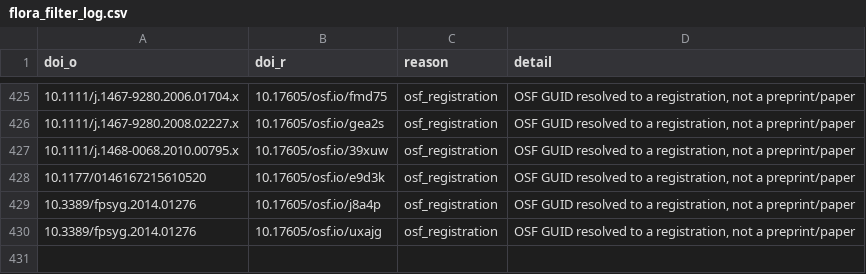
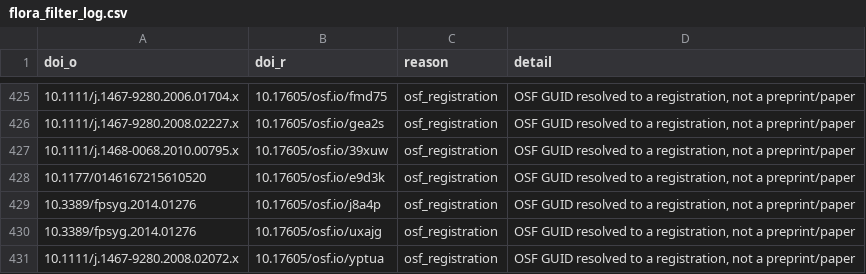
Before and after one commit to forrtproject/fred-data, a CSV file: output/flora_filter_log.csv, drawn as a sheet; only a part is shown, gaps mark what is left out; the diff names each change by its address in the sheet, - before the commit and + after, or states it on an @@ line.

```diff
--- a/output/flora_filter_log.csv
+++ b/output/flora_filter_log.csv
+row 431: 10.1111/j.1467-9280.2008.02072.x | 10.17605/osf.io/yptua | osf_registration | OSF GUID resolved to a registration, not a preprint/paper
```
Also changed, not shown: 1 other file.
